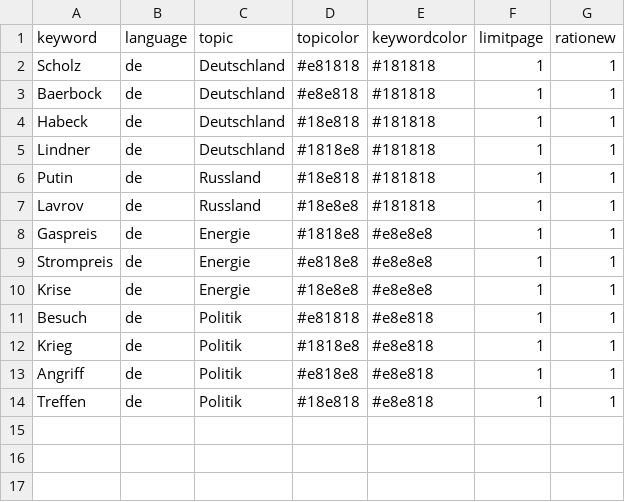
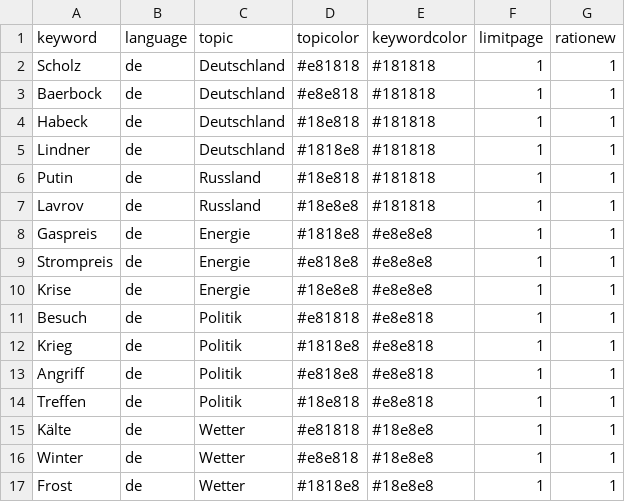
Before and after one commit to PhyGeo/winterIsComing, a CSV file: Louisa.csv, drawn as a sheet; the diff names each change by its address in the sheet, - before the commit and + after, or states it on an @@ line.

Commit message:
Update Louisa.csv

```diff
--- a/Louisa.csv
+++ b/Louisa.csv
+row 15: Kälte | de | Wetter | #e81818 | #18e8e8 | 1 | 1
+row 16: Winter | de | Wetter | #e8e818 | #18e8e8 | 1 | 1
+row 17: Frost | de | Wetter | #1818e8 | #18e8e8 | 1 | 1
```
